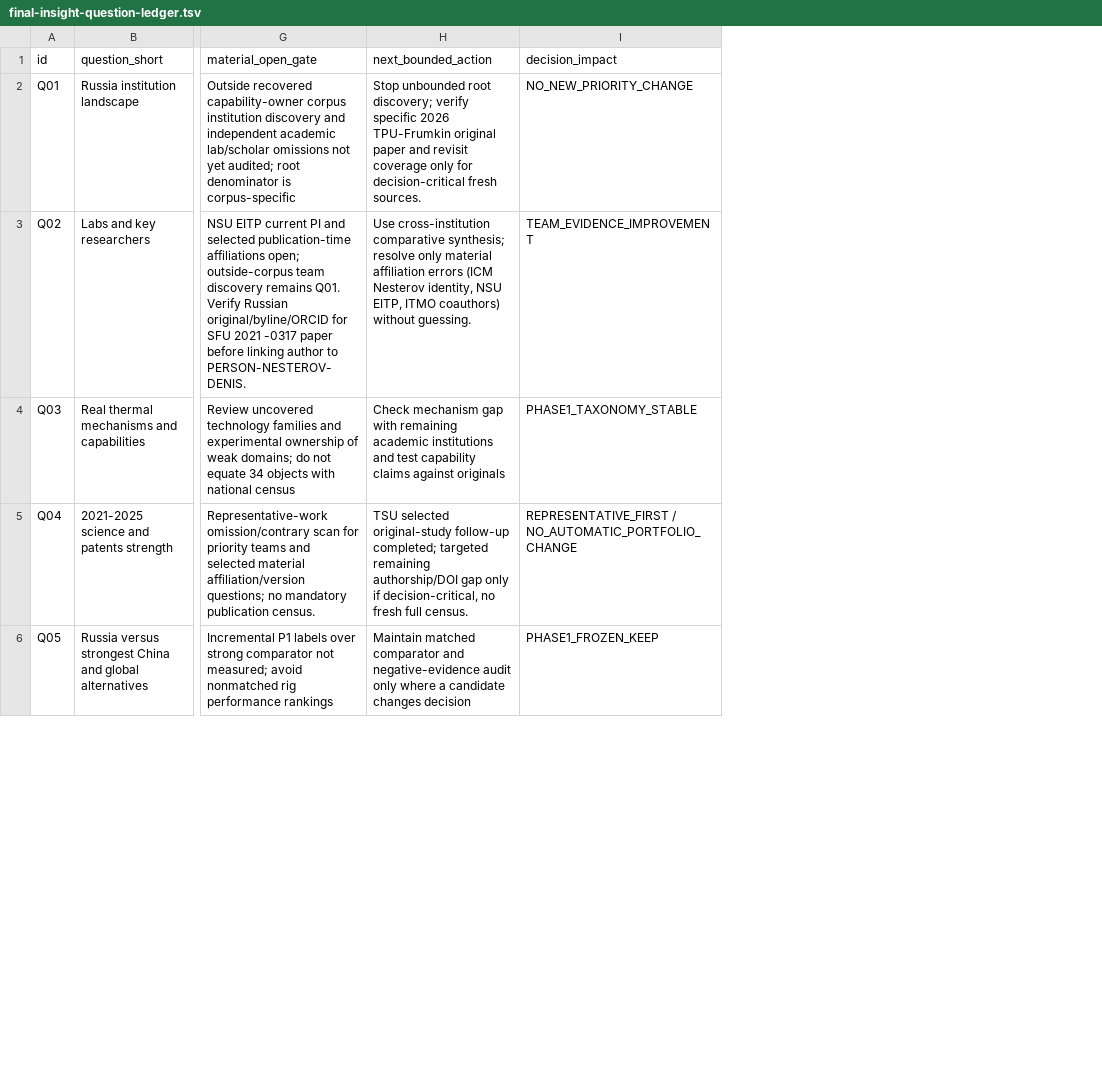
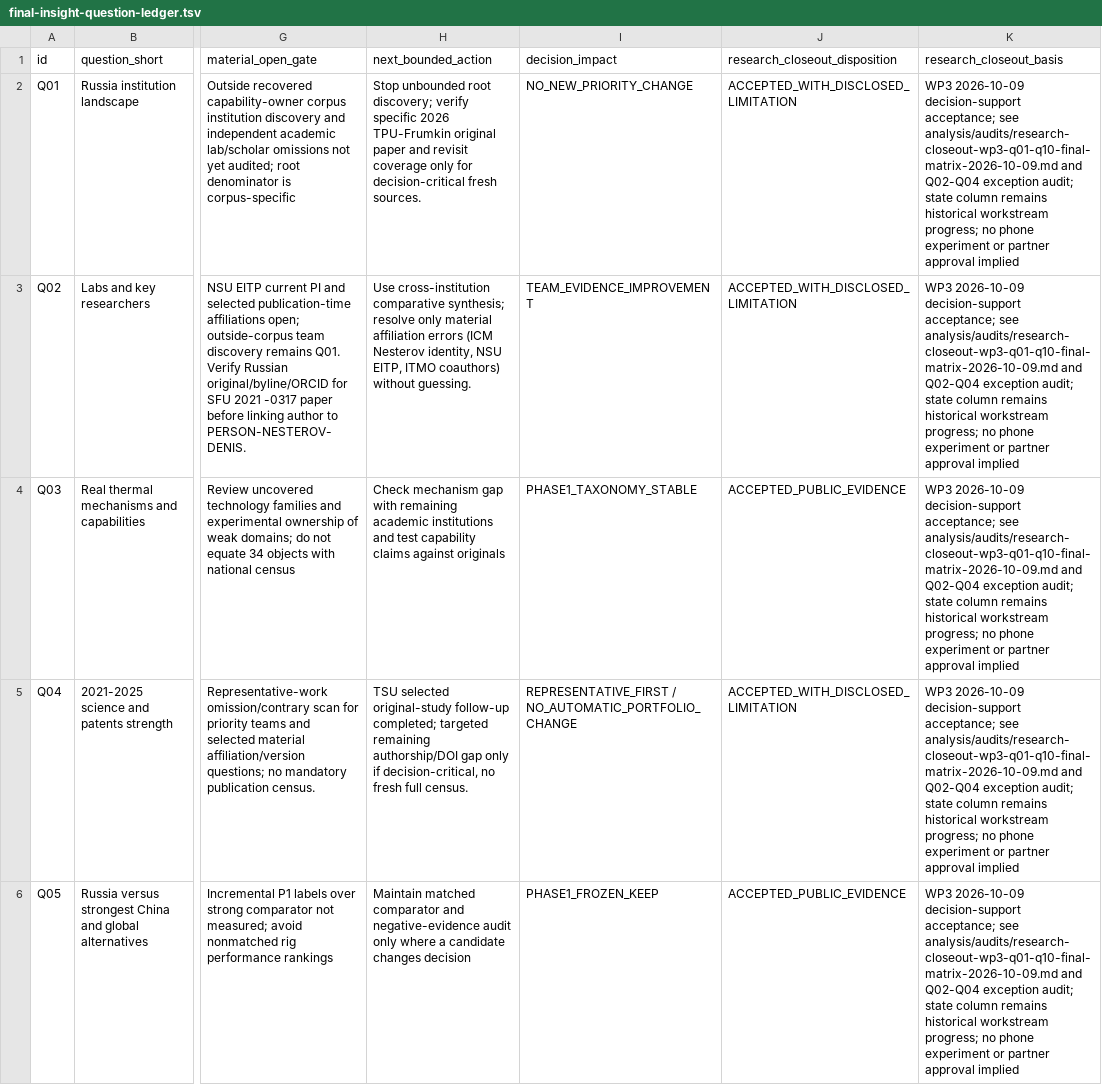
Before and after one commit to xiejinsen/Russia-Thermal, a TSV file: 00-project/final-insight-question-ledger.tsv, drawn as a sheet; only a part is shown, gaps mark what is left out; the diff names each change by its address in the sheet, - before the commit and + after, or states it on an @@ line.

Commit message:
WP3: record separate ten-question research closeout acceptance without overwriting legacy workstream states

```diff
--- a/00-project/final-insight-question-ledger.tsv
+++ b/00-project/final-insight-question-ledger.tsv
+column J (research_closeout_disposition), rows 2-6: ACCEPTED_WITH_DISCLOSED_LIMITATION | ACCEPTED_WITH_DISCLOSED_LIMITATION | ACCEPTED_PUBLIC_EVIDENCE | ACCEPTED_WITH_DISCLOSED_LIMITATION | ACCEPTED_PUBLIC_EVIDENCE
+column K (research_closeout_basis), rows 2-6: all WP3 2026-10-09 decision-support acceptance; see analysis/audits/research-closeout-wp3-q01-q10-final-matrix-2026-10-09.md and Q02-Q04 exception audit; state column remains historical workstream progress; no phone experiment or partner approval implied
```
